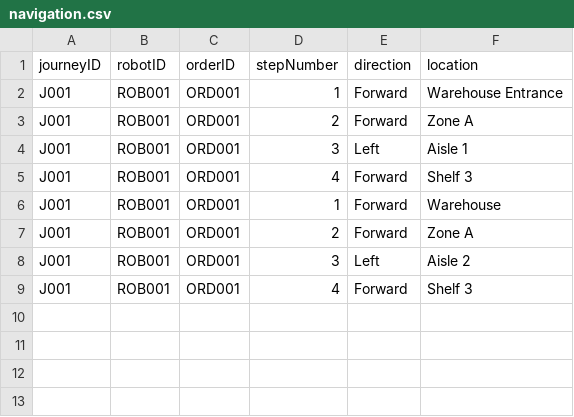
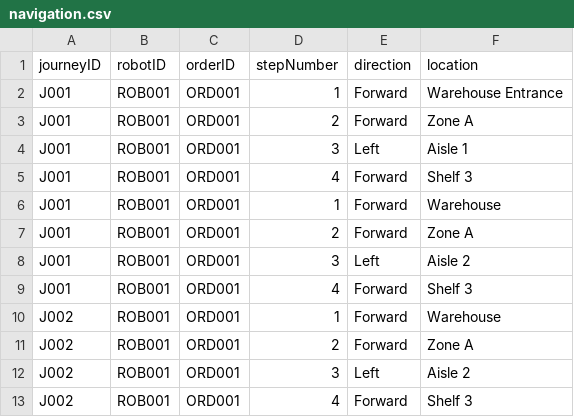
Before and after one commit to wigglywispy/warehouse-robot-system, a CSV file: navigation.csv, drawn as a sheet; the diff names each change by its address in the sheet, - before the commit and + after, or states it on an @@ line.

```diff
--- a/navigation.csv
+++ b/navigation.csv
+row 10: J002 | ROB001 | ORD001 | 1 | Forward | Warehouse
+row 11: J002 | ROB001 | ORD001 | 2 | Forward | Zone A
+row 12: J002 | ROB001 | ORD001 | 3 | Left | Aisle 2
+row 13: J002 | ROB001 | ORD001 | 4 | Forward | Shelf 3
```
